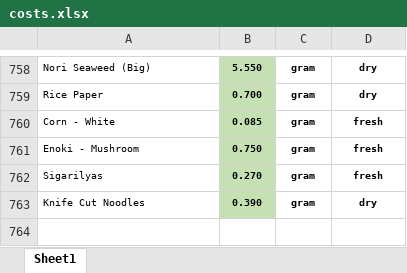
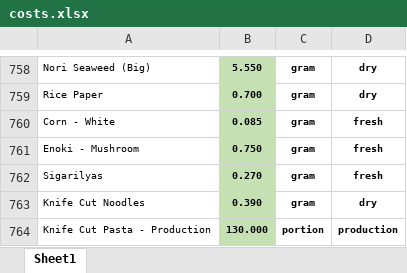
Before and after one commit to markdanielcruz/recipe-app, an Excel workbook: costs.xlsx, sheet Sheet1, drawn as a sheet; only a part is shown, gaps mark what is left out; values as stored, in another font and other column widths than the file's, no borders; the diff names each change by its address in the sheet, - before the commit and + after, or states it on an @@ line.

Commit message:
Add files via upload

```diff
--- a/costs.xlsx (sheet Sheet1)
+++ b/costs.xlsx (sheet Sheet1)
+row 764: Knife Cut Pasta - Production | 130.000 | portion | production
```
